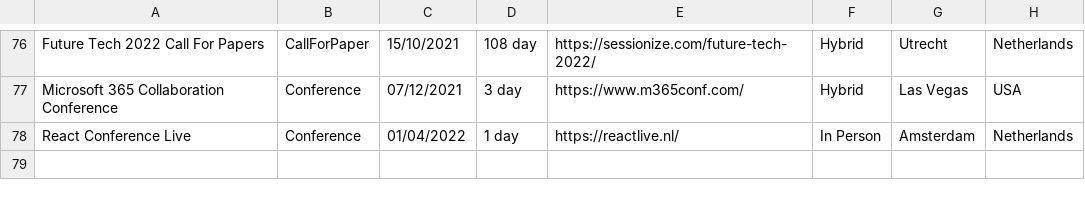
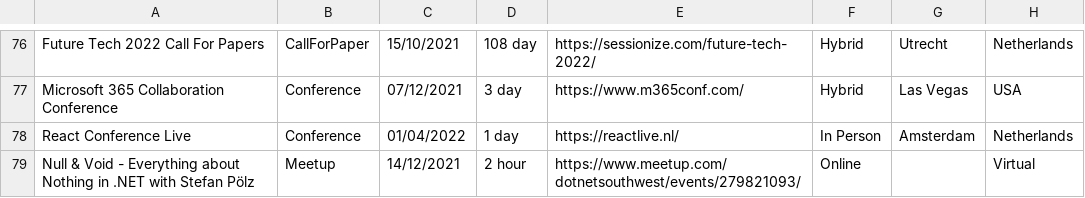
Before and after one commit to Avanade/TechCommunityCalendar, a CSV file: src/TechCommunityCalendar.Solution/TechCommunityCalendar.CoreWebApplication/wwwroot/Data/TechEvents.csv, drawn as a sheet; only a part is shown, gaps mark what is left out; the diff names each change by its address in the sheet, - before the commit and + after, or states it on an @@ line.

Commit message:
Adding event Null & Void - Everything about Nothing in .NET with Stefan Pölz to TechEvents.csv

```diff
--- a/src/TechCommunityCalendar.Solution/TechCommunityCalendar.CoreWebApplication/wwwroot/Data/TechEvents.csv
+++ b/src/TechCommunityCalendar.Solution/TechCommunityCalendar.CoreWebApplication/wwwroot/Data/TechEvents.csv
+row 79: Null & Void - Everything about Nothing in .NET with Stefan Pölz | Meetup | 14/12/2021 | 2 hour | https://www.meetup.com/dotnetsouthwest/events/279821093/ | Online |  | Virtual
```
